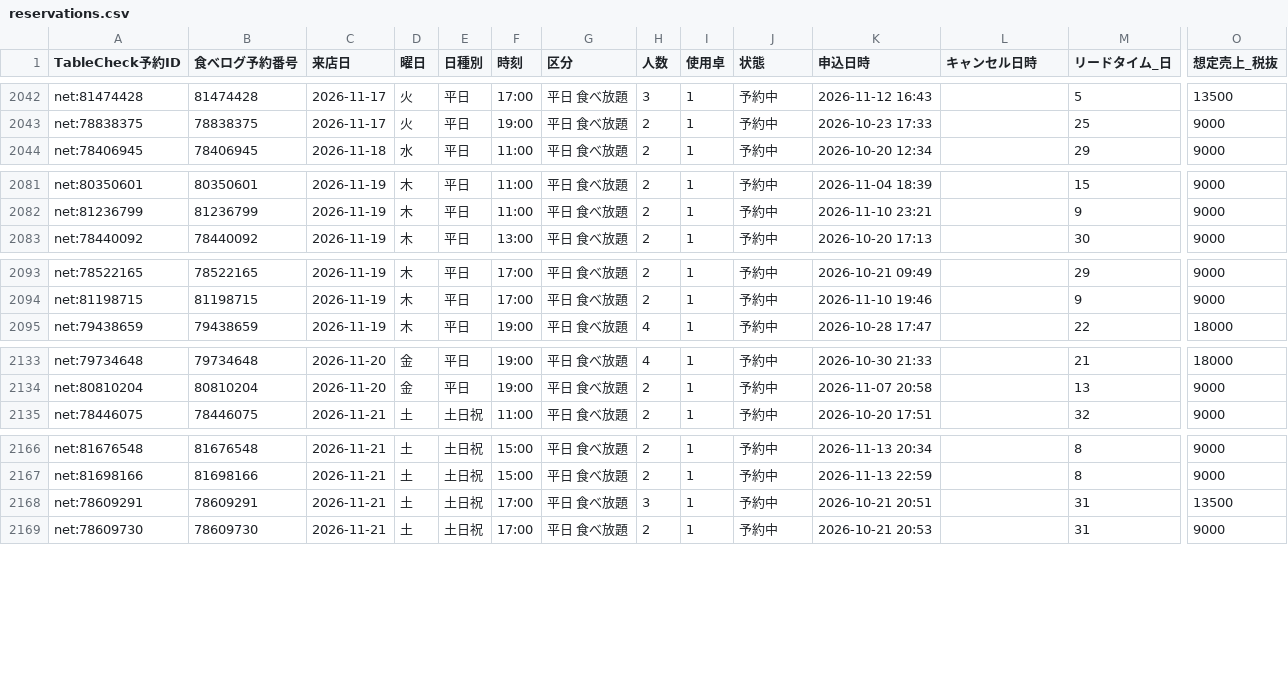
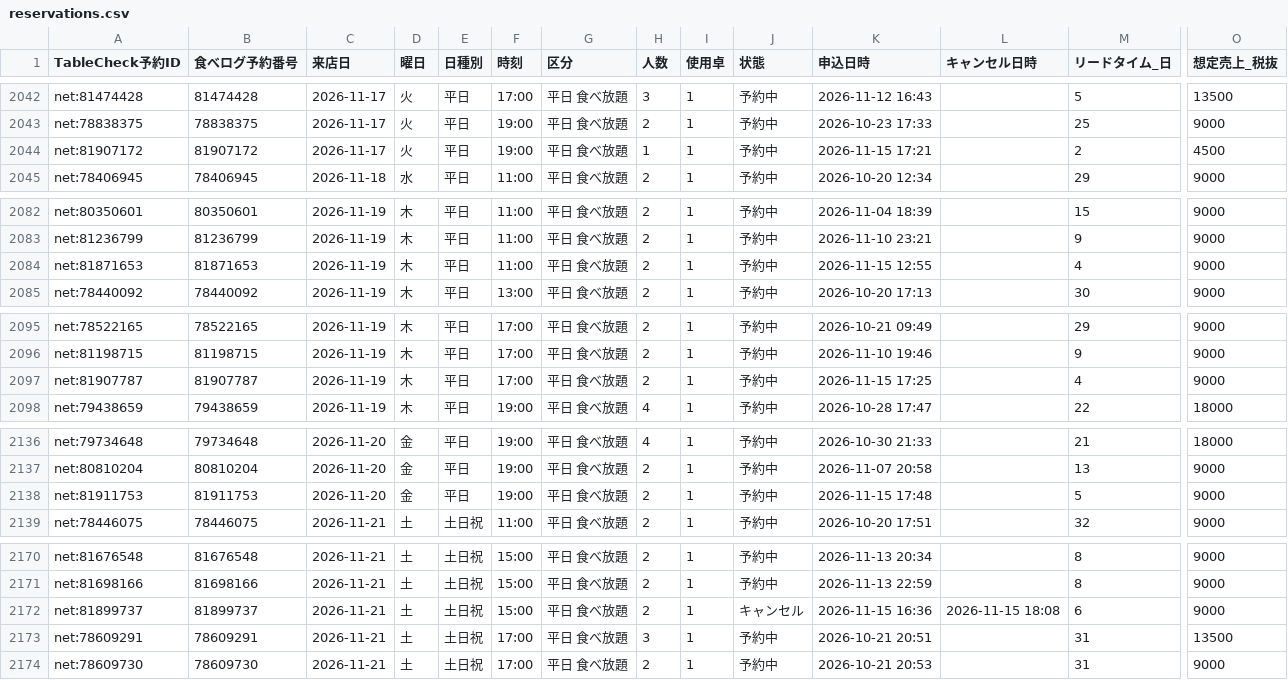
Before and after one commit to kazutakayanagisawa-svg/fruit-report, a CSV file: data/reservations.csv, drawn as a sheet; only a part is shown, gaps mark what is left out; rows hold the shown columns only; the diff covers the shown part only; the diff names each change by its address in the sheet, - before the commit and + after, or states it on an @@ line.

```diff
--- a/data/reservations.csv
+++ b/data/reservations.csv
+row 2044: net:81907172 | 81907172 | 2026-11-17 | 火 | 平日 | 19:00 | 平日 食べ放題 | 1 | 1 | 予約中 | 2026-11-15 17:21 |  | 2 | 4500
+row 2084: net:81871653 | 81871653 | 2026-11-19 | 木 | 平日 | 11:00 | 平日 食べ放題 | 2 | 1 | 予約中 | 2026-11-15 12:55 |  | 4 | 9000
+row 2097: net:81907787 | 81907787 | 2026-11-19 | 木 | 平日 | 17:00 | 平日 食べ放題 | 2 | 1 | 予約中 | 2026-11-15 17:25 |  | 4 | 9000
+row 2138: net:81911753 | 81911753 | 2026-11-20 | 金 | 平日 | 19:00 | 平日 食べ放題 | 2 | 1 | 予約中 | 2026-11-15 17:48 |  | 5 | 9000
+row 2172: net:81899737 | 81899737 | 2026-11-21 | 土 | 土日祝 | 15:00 | 平日 食べ放題 | 2 | 1 | キャンセル | 2026-11-15 16:36 | 2026-11-15 18:08 | 6 | 9000
```
Also changed, not shown: 1 added row elsewhere in this file, data/buffet_daily.csv, data/buffet_prev_month_compare.csv, 6 other files.
